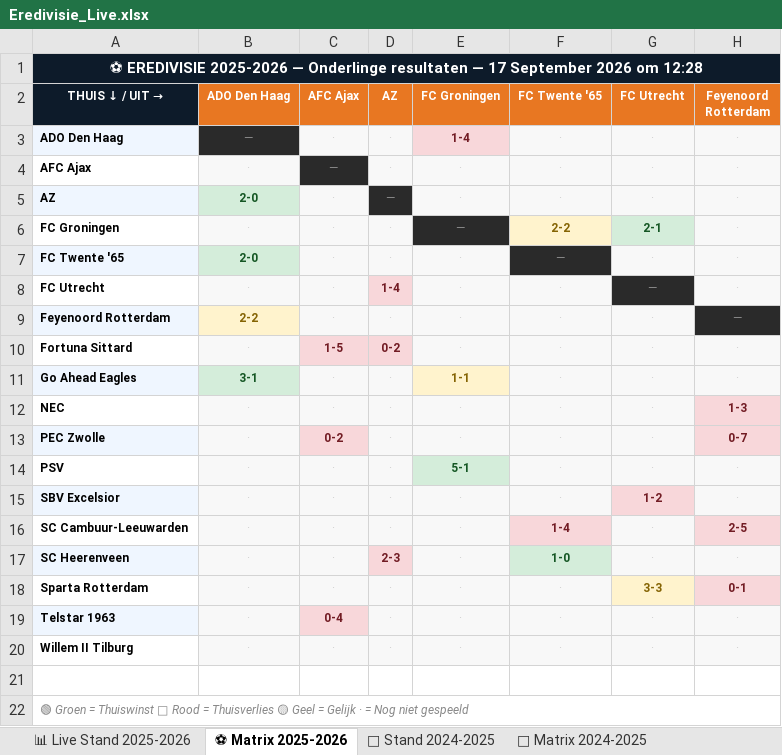
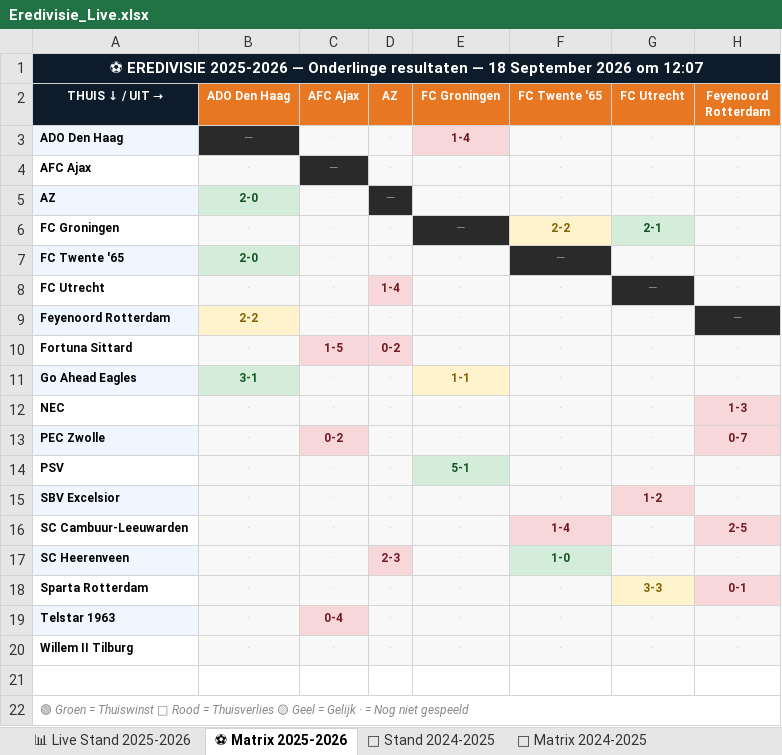
Before and after one commit to Graceland1502/Eredivisie, an Excel workbook: Eredivisie_Live.xlsx, sheet ⚽ Matrix 2025-2026, drawn as a sheet; only a part is shown; values as stored, in another font and other column widths than the file's, no borders; the diff names each change by its address in the sheet, - before the commit and + after, or states it on an @@ line.

Commit message:
Eredivisie bijgewerkt 18-09-2026 12:07

```diff
--- a/Eredivisie_Live.xlsx (sheet ⚽ Matrix 2025-2026)
+++ b/Eredivisie_Live.xlsx (sheet ⚽ Matrix 2025-2026)
-A1 (THUIS ↓ / UIT →): …resultaten — 17 September 2026 om 12:28
+A1 (THUIS ↓ / UIT →): …resultaten — 18 September 2026 om 12:07
```
Also changed, not shown: sheet 📊 Live Stand 2025-2026.
